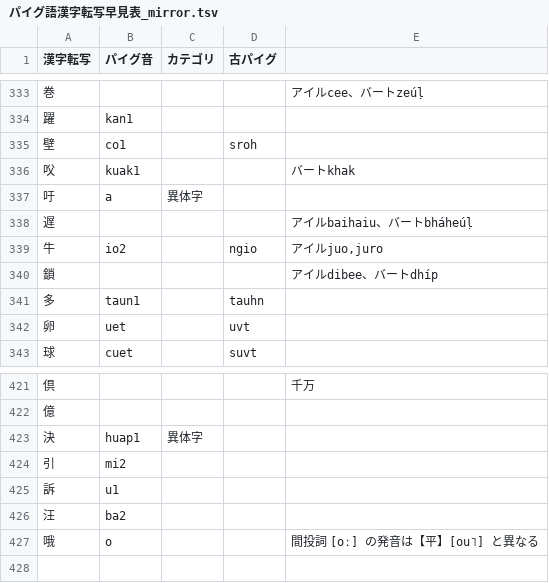
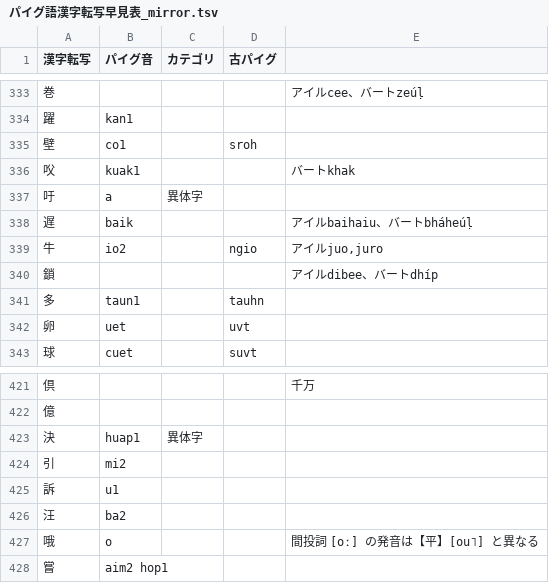
Before and after one commit to jurliyuuri/praige-zerp, a TSV file: パイグ語漢字転写早見表_mirror.tsv, drawn as a sheet; only a part is shown, gaps mark what is left out.

```diff
--- a/パイグ語漢字転写早見表_mirror.tsv
+++ b/パイグ語漢字転写早見表_mirror.tsv
@@ -337,3 +337,3 @@
 吁	a	異体字		
-遅				アイルbaihaiu、バートbháheúḷ
+遅	baik			アイルbaihaiu、バートbháheúḷ
 牛	io2		ngio	アイルjuo,juro
@@ -427 +427,2 @@
 哦	o			間投詞 [oː] の発音は【平】[ou˥] と異なる
+嘗	aim2 hop1			
```
Also changed, not shown: 4 other files.
